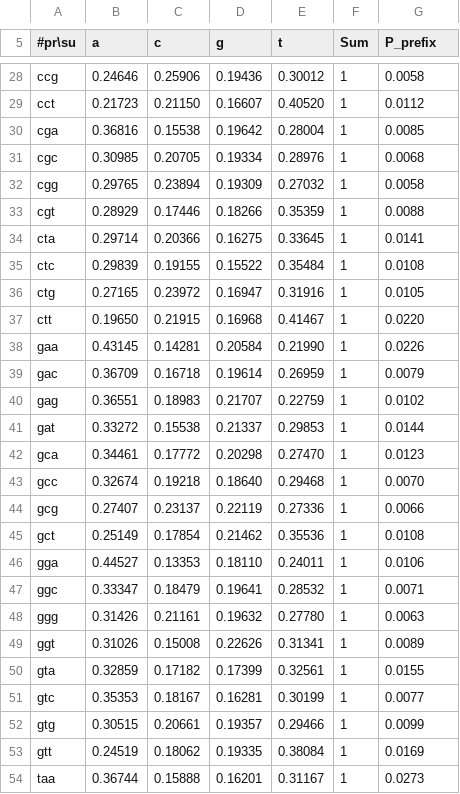
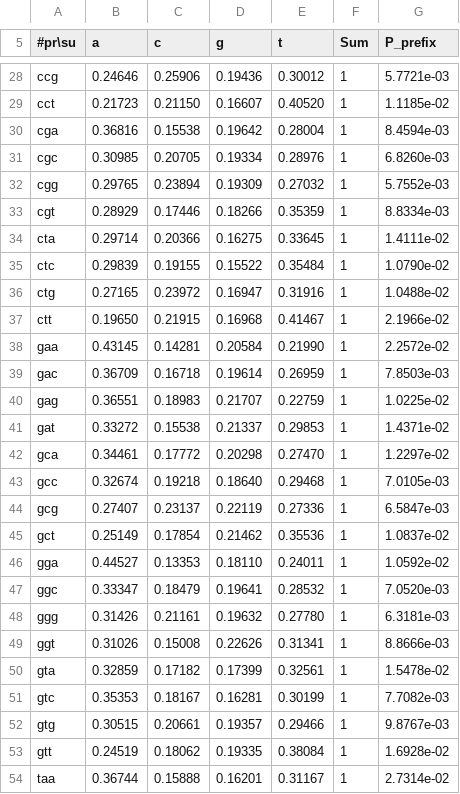
Before and after one commit to frey-tns/DNA-kmer-analysis, a TSV file: data/bg-models/yeast_all-upstream-noorf_mkv3.tsv, drawn as a sheet; only a part is shown, gaps mark what is left out; the diff covers the shown part only; the diff names each change by its address in the sheet, - before the commit and + after, or states it on an @@ line.

Commit message:
regeneraed background models with scientific notation for prefix probabilities

```diff
--- a/data/bg-models/yeast_all-upstream-noorf_mkv3.tsv
+++ b/data/bg-models/yeast_all-upstream-noorf_mkv3.tsv
-G28 (P_prefix): 0.0058
+G28 (P_prefix): 5.7721e-03
-G29 (P_prefix): 0.0112
+G29 (P_prefix): 1.1185e-02
-G30 (P_prefix): 0.0085
+G30 (P_prefix): 8.4594e-03
-G31 (P_prefix): 0.0068
+G31 (P_prefix): 6.8260e-03
-G32 (P_prefix): 0.0058
+G32 (P_prefix): 5.7552e-03
-G33 (P_prefix): 0.0088
+G33 (P_prefix): 8.8334e-03
-G34 (P_prefix): 0.0141
+G34 (P_prefix): 1.4111e-02
-G35 (P_prefix): 0.0108
+G35 (P_prefix): 1.0790e-02
-G36 (P_prefix): 0.0105
+G36 (P_prefix): 1.0488e-02
-G37 (P_prefix): 0.0220
+G37 (P_prefix): 2.1966e-02
-G38 (P_prefix): 0.0226
+G38 (P_prefix): 2.2572e-02
-G39 (P_prefix): 0.0079
+G39 (P_prefix): 7.8503e-03
-G40 (P_prefix): 0.0102
+G40 (P_prefix): 1.0225e-02
-G41 (P_prefix): 0.0144
+G41 (P_prefix): 1.4371e-02
-G42 (P_prefix): 0.0123
+G42 (P_prefix): 1.2297e-02
-G43 (P_prefix): 0.0070
+G43 (P_prefix): 7.0105e-03
-G44 (P_prefix): 0.0066
+G44 (P_prefix): 6.5847e-03
-G45 (P_prefix): 0.0108
+G45 (P_prefix): 1.0837e-02
-G46 (P_prefix): 0.0106
+G46 (P_prefix): 1.0592e-02
-G47 (P_prefix): 0.0071
+G47 (P_prefix): 7.0520e-03
-G48 (P_prefix): 0.0063
+G48 (P_prefix): 6.3181e-03
-G49 (P_prefix): 0.0089
+G49 (P_prefix): 8.8666e-03
-G50 (P_prefix): 0.0155
+G50 (P_prefix): 1.5478e-02
-G51 (P_prefix): 0.0077
+G51 (P_prefix): 7.7082e-03
-G52 (P_prefix): 0.0099
+G52 (P_prefix): 9.8767e-03
-G53 (P_prefix): 0.0169
+G53 (P_prefix): 1.6928e-02
-G54 (P_prefix): 0.0273
+G54 (P_prefix): 2.7314e-02
```
Also changed, not shown: 41 edited cells elsewhere in this file, data/bg-models/yeast_all-upstream-noorf_mkv0.tsv, data/bg-models/yeast_all-upstream-noorf_mkv2.tsv, 5 other files.
